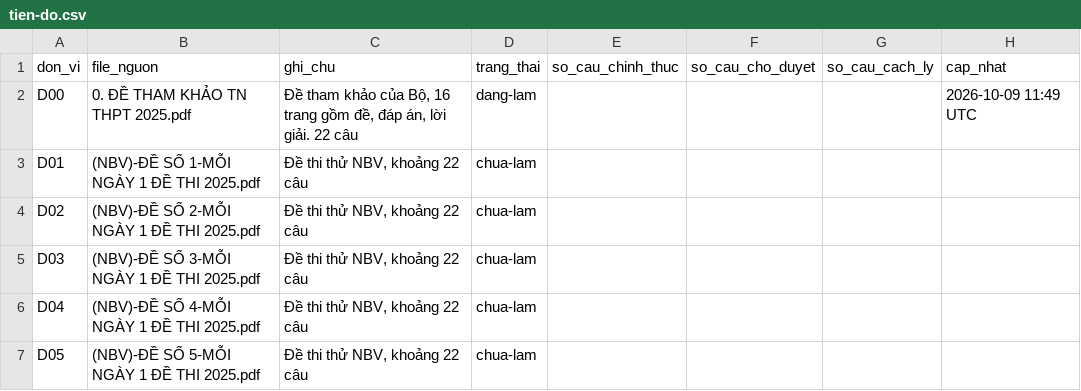
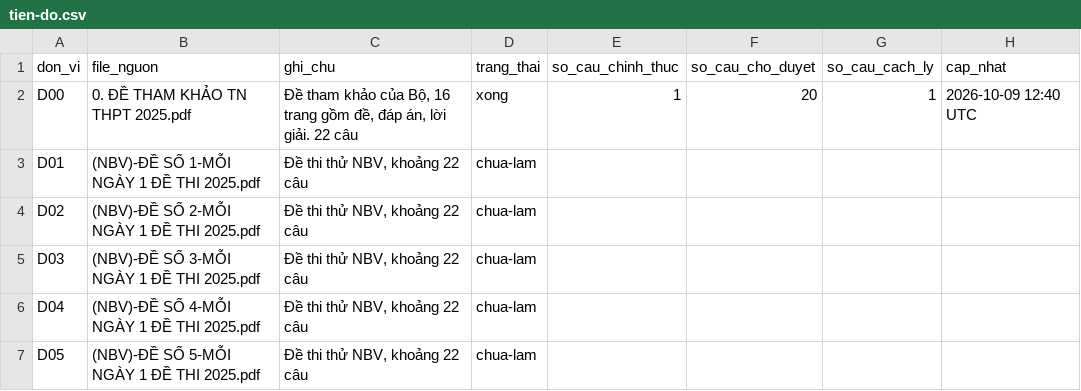
Before and after one commit to nguyenkhoi6107-ux/kho-toan-thpt, a CSV file: danh-muc/tien-do.csv, drawn as a sheet; only a part is shown.

```diff
--- a/danh-muc/tien-do.csv
+++ b/danh-muc/tien-do.csv
@@ -1,3 +1,3 @@
 don_vi,file_nguon,ghi_chu,trang_thai,so_cau_chinh_thuc,so_cau_cho_duyet,so_cau_cach_ly,cap_nhat
-D00,0. ĐỀ THAM KHẢO TN THPT 2025.pdf,"Đề tham khảo của Bộ, 16 trang gồm đề, đáp án, lời giải. 22 câu",dang-lam,,,,2026-10-09 11:49 UTC
+D00,0. ĐỀ THAM KHẢO TN THPT 2025.pdf,"Đề tham khảo của Bộ, 16 trang gồm đề, đáp án, lời giải. 22 câu",xong,1,20,1,2026-10-09 12:40 UTC
 D01,(NBV)-ĐỀ SỐ 1-MỖI NGÀY 1 ĐỀ THI 2025.pdf,"Đề thi thử NBV, khoảng 22 câu",chua-lam,,,,
```
Also changed, not shown: danh-muc/chi-muc.csv, 24 other files.
